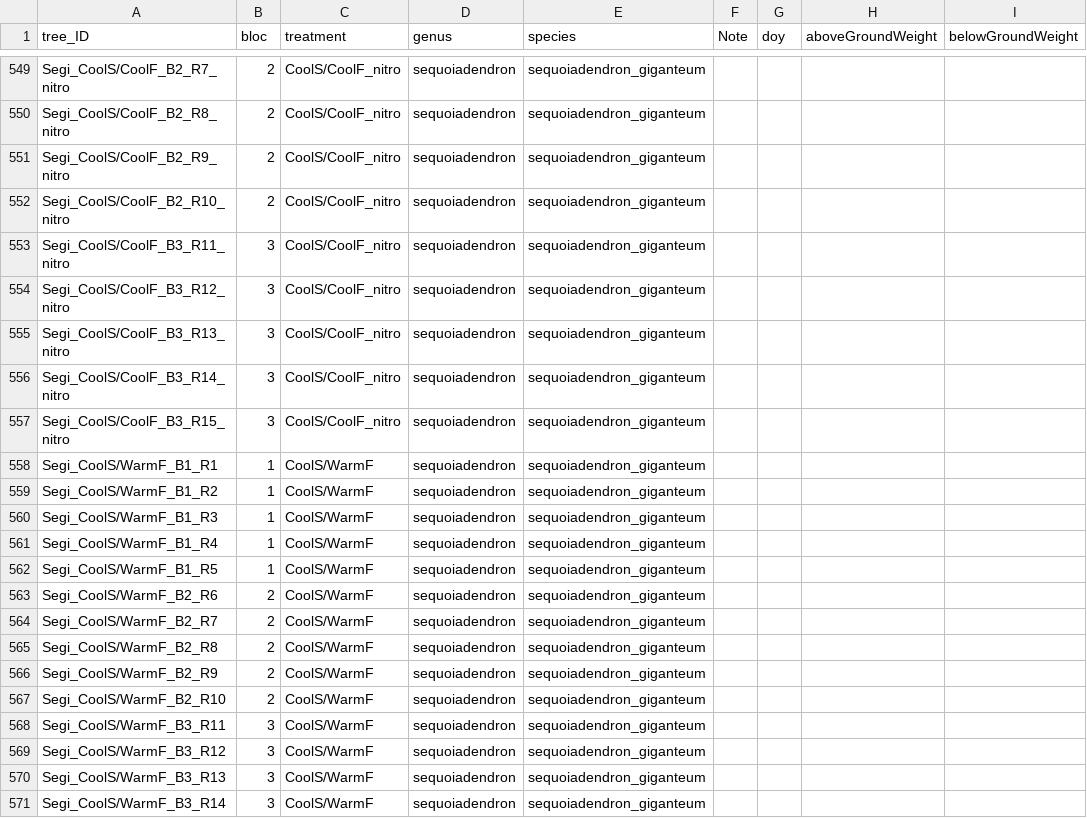
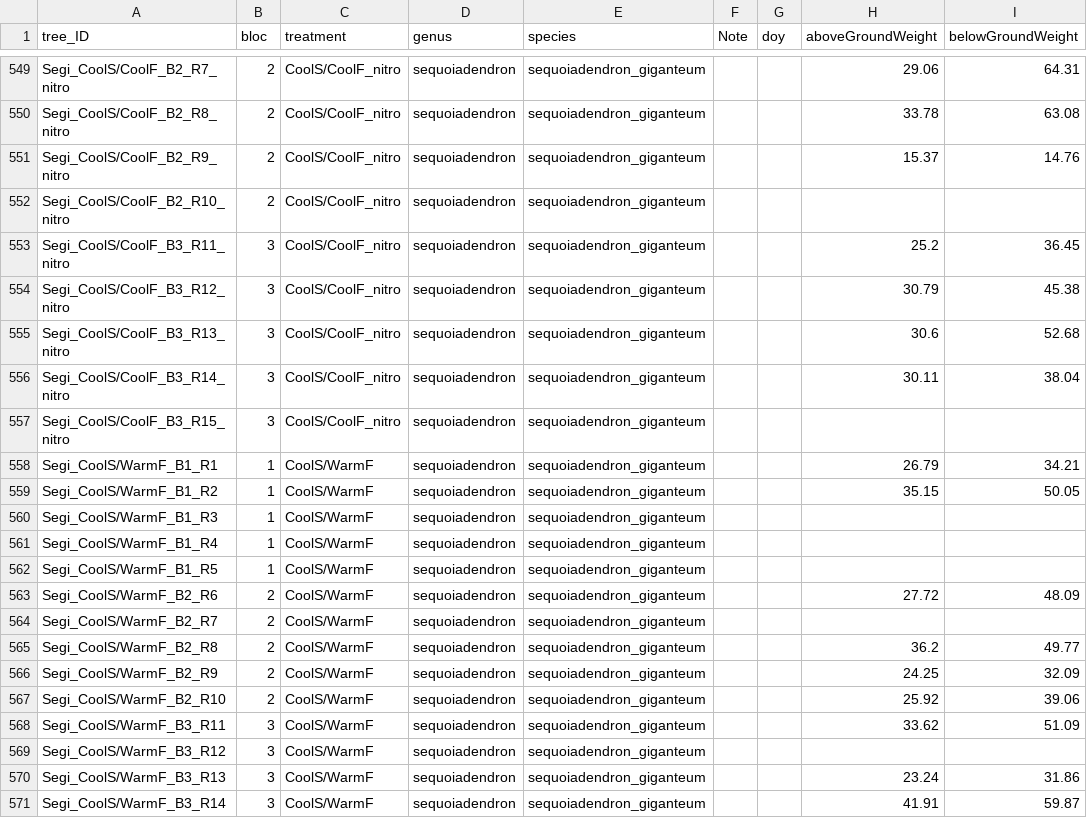
Before and after one commit to christophe-rd/fuelinex, a CSV file: analyses/input/biomass.csv, drawn as a sheet; only a part is shown, gaps mark what is left out; the diff covers the shown part only; the diff names each change by its address in the sheet, - before the commit and + after, or states it on an @@ line.

```diff
--- a/analyses/input/biomass.csv
+++ b/analyses/input/biomass.csv
-H549 (aboveGroundWeight): (empty)
+H549 (aboveGroundWeight): 29.06
-I549 (belowGroundWeight): (empty)
+I549 (belowGroundWeight): 64.31
-H550 (aboveGroundWeight): (empty)
+H550 (aboveGroundWeight): 33.78
-I550 (belowGroundWeight): (empty)
+I550 (belowGroundWeight): 63.08
-H551 (aboveGroundWeight): (empty)
+H551 (aboveGroundWeight): 15.37
-I551 (belowGroundWeight): (empty)
+I551 (belowGroundWeight): 14.76
-H553 (aboveGroundWeight): (empty)
+H553 (aboveGroundWeight): 25.2
-I553 (belowGroundWeight): (empty)
+I553 (belowGroundWeight): 36.45
-H554 (aboveGroundWeight): (empty)
+H554 (aboveGroundWeight): 30.79
-I554 (belowGroundWeight): (empty)
+I554 (belowGroundWeight): 45.38
-H555 (aboveGroundWeight): (empty)
+H555 (aboveGroundWeight): 30.6
-I555 (belowGroundWeight): (empty)
+I555 (belowGroundWeight): 52.68
-H556 (aboveGroundWeight): (empty)
+H556 (aboveGroundWeight): 30.11
-I556 (belowGroundWeight): (empty)
+I556 (belowGroundWeight): 38.04
-H558 (aboveGroundWeight): (empty)
+H558 (aboveGroundWeight): 26.79
-I558 (belowGroundWeight): (empty)
+I558 (belowGroundWeight): 34.21
-H559 (aboveGroundWeight): (empty)
+H559 (aboveGroundWeight): 35.15
-I559 (belowGroundWeight): (empty)
+I559 (belowGroundWeight): 50.05
-H563 (aboveGroundWeight): (empty)
+H563 (aboveGroundWeight): 27.72
-I563 (belowGroundWeight): (empty)
+I563 (belowGroundWeight): 48.09
-H565 (aboveGroundWeight): (empty)
+H565 (aboveGroundWeight): 36.2
-I565 (belowGroundWeight): (empty)
+I565 (belowGroundWeight): 49.77
-H566 (aboveGroundWeight): (empty)
+H566 (aboveGroundWeight): 24.25
-I566 (belowGroundWeight): (empty)
+I566 (belowGroundWeight): 32.09
-H567 (aboveGroundWeight): (empty)
+H567 (aboveGroundWeight): 25.92
-I567 (belowGroundWeight): (empty)
+I567 (belowGroundWeight): 39.06
-H568 (aboveGroundWeight): (empty)
+H568 (aboveGroundWeight): 33.62
-I568 (belowGroundWeight): (empty)
+I568 (belowGroundWeight): 51.09
-H570 (aboveGroundWeight): (empty)
+H570 (aboveGroundWeight): 23.24
-I570 (belowGroundWeight): (empty)
+I570 (belowGroundWeight): 31.86
-H571 (aboveGroundWeight): (empty)
+H571 (aboveGroundWeight): 41.91
-I571 (belowGroundWeight): (empty)
+I571 (belowGroundWeight): 59.87
```
Also changed, not shown: 163 edited cells elsewhere in this file.
